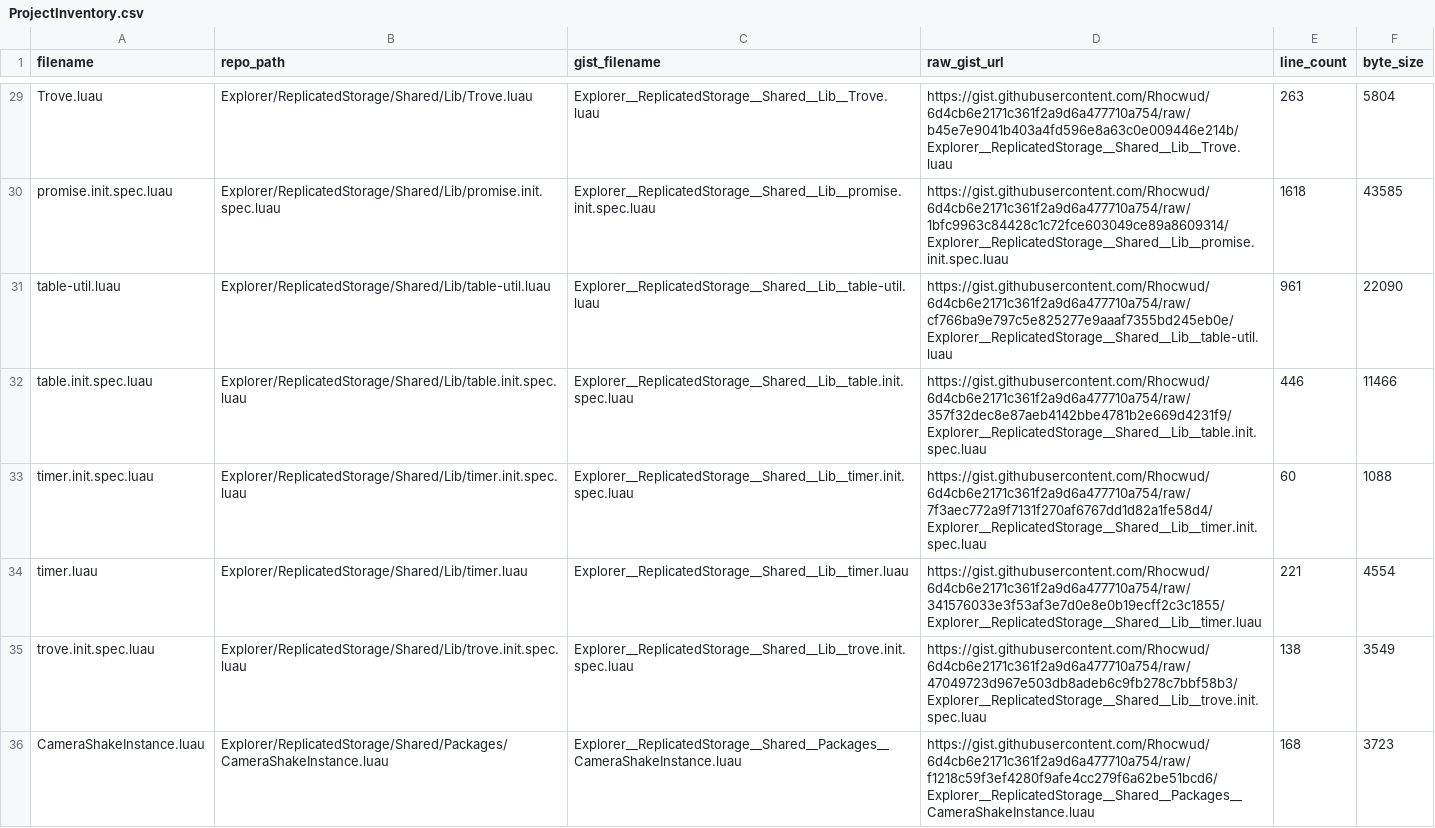
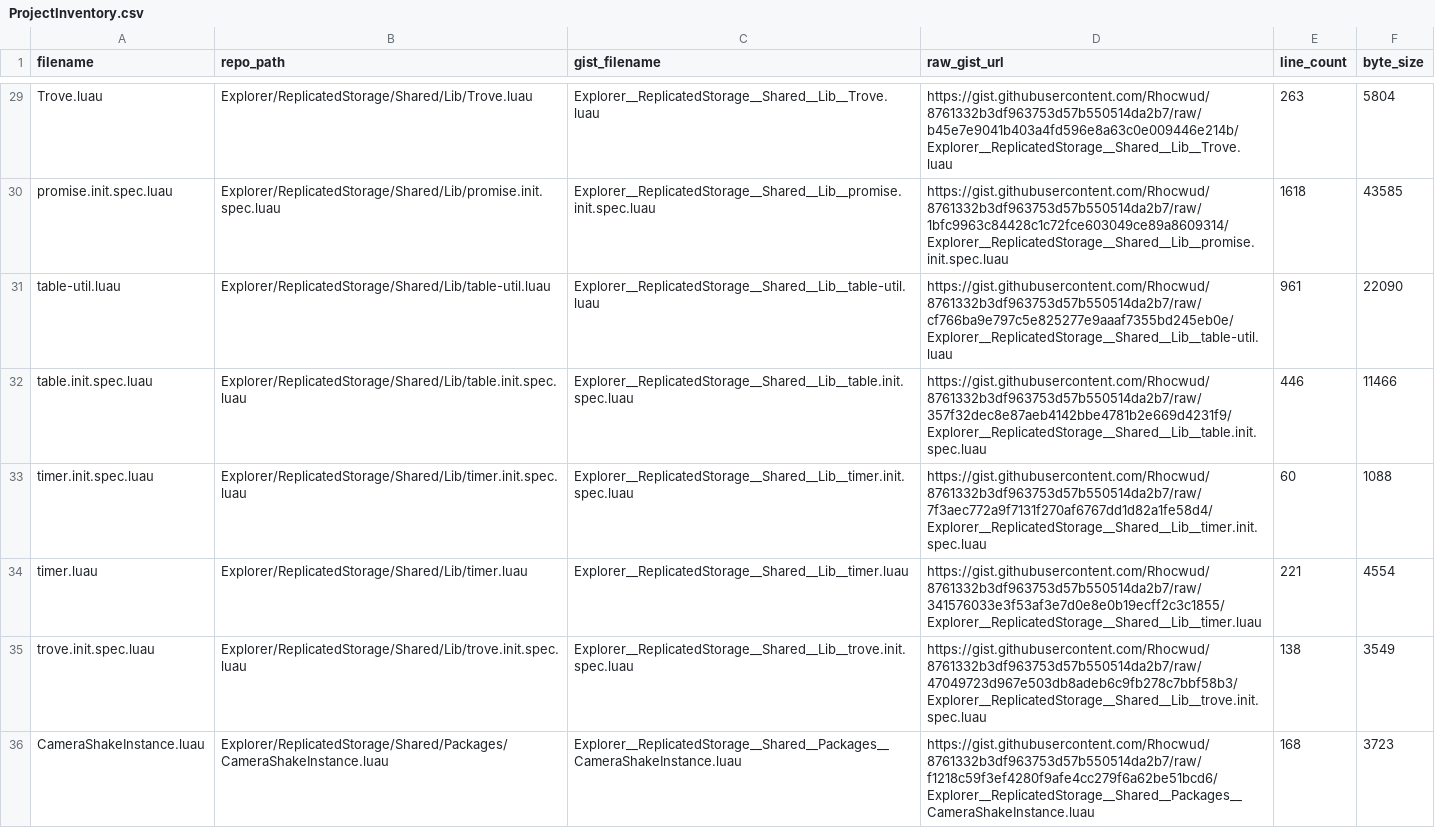
Before and after one commit to Rhocwud/RizzCity, a CSV file: docs/ProjectInventory.csv, drawn as a sheet; only a part is shown, gaps mark what is left out; the diff covers the shown part only; the diff names each change by its address in the sheet, - before the commit and + after, or states it on an @@ line.

```diff
--- a/docs/ProjectInventory.csv
+++ b/docs/ProjectInventory.csv
-D29 (raw_gist_url): https://gist.githubusercontent.com/Rhocwud/6d4cb6e2171c361f2a9d6a477710a754/raw/b45e7e9041b403a4fd596e8a63c0e009446e214b/Explorer__ReplicatedStorage__Shared__Lib__Trove.luau
+D29 (raw_gist_url): https://gist.githubusercontent.com/Rhocwud/8761332b3df963753d57b550514da2b7/raw/b45e7e9041b403a4fd596e8a63c0e009446e214b/Explorer__ReplicatedStorage__Shared__Lib__Trove.luau
-D30 (raw_gist_url): https://gist.githubusercontent.com/Rhocwud/6d4cb6e2171c361f2a9d6a477710a754/raw/1bfc9963c84428c1c72fce603049ce89a8609314/Explorer__ReplicatedStorage__Shared__Lib__promise.init.spec.luau
+D30 (raw_gist_url): https://gist.githubusercontent.com/Rhocwud/8761332b3df963753d57b550514da2b7/raw/1bfc9963c84428c1c72fce603049ce89a8609314/Explorer__ReplicatedStorage__Shared__Lib__promise.init.spec.luau
-D31 (raw_gist_url): https://gist.githubusercontent.com/Rhocwud/6d4cb6e2171c361f2a9d6a477710a754/raw/cf766ba9e797c5e825277e9aaaf7355bd245eb0e/Explorer__ReplicatedStorage__Shared__Lib__table-util.luau
+D31 (raw_gist_url): https://gist.githubusercontent.com/Rhocwud/8761332b3df963753d57b550514da2b7/raw/cf766ba9e797c5e825277e9aaaf7355bd245eb0e/Explorer__ReplicatedStorage__Shared__Lib__table-util.luau
-D32 (raw_gist_url): https://gist.githubusercontent.com/Rhocwud/6d4cb6e2171c361f2a9d6a477710a754/raw/357f32dec8e87aeb4142bbe4781b2e669d4231f9/Explorer__ReplicatedStorage__Shared__Lib__table.init.spec.luau
+D32 (raw_gist_url): https://gist.githubusercontent.com/Rhocwud/8761332b3df963753d57b550514da2b7/raw/357f32dec8e87aeb4142bbe4781b2e669d4231f9/Explorer__ReplicatedStorage__Shared__Lib__table.init.spec.luau
-D33 (raw_gist_url): https://gist.githubusercontent.com/Rhocwud/6d4cb6e2171c361f2a9d6a477710a754/raw/7f3aec772a9f7131f270af6767dd1d82a1fe58d4/Explorer__ReplicatedStorage__Shared__Lib__timer.init.spec.luau
+D33 (raw_gist_url): https://gist.githubusercontent.com/Rhocwud/8761332b3df963753d57b550514da2b7/raw/7f3aec772a9f7131f270af6767dd1d82a1fe58d4/Explorer__ReplicatedStorage__Shared__Lib__timer.init.spec.luau
-D34 (raw_gist_url): https://gist.githubusercontent.com/Rhocwud/6d4cb6e2171c361f2a9d6a477710a754/raw/341576033e3f53af3e7d0e8e0b19ecff2c3c1855/Explorer__ReplicatedStorage__Shared__Lib__timer.luau
+D34 (raw_gist_url): https://gist.githubusercontent.com/Rhocwud/8761332b3df963753d57b550514da2b7/raw/341576033e3f53af3e7d0e8e0b19ecff2c3c1855/Explorer__ReplicatedStorage__Shared__Lib__timer.luau
-D35 (raw_gist_url): https://gist.githubusercontent.com/Rhocwud/6d4cb6e2171c361f2a9d6a477710a754/raw/47049723d967e503db8adeb6c9fb278c7bbf58b3/Explorer__ReplicatedStorage__Shared__Lib__trove.init.spec.luau
+D35 (raw_gist_url): https://gist.githubusercontent.com/Rhocwud/8761332b3df963753d57b550514da2b7/raw/47049723d967e503db8adeb6c9fb278c7bbf58b3/Explorer__ReplicatedStorage__Shared__Lib__trove.init.spec.luau
-D36 (raw_gist_url): https://gist.githubusercontent.com/Rhocwud/6d4cb6e2171c361f2a9d6a477710a754/raw/f1218c59f3ef4280f9afe4cc279f6a62be51bcd6/Explorer__ReplicatedStorage__Shared__Packages__CameraShakeInstance.luau
+D36 (raw_gist_url): https://gist.githubusercontent.com/Rhocwud/8761332b3df963753d57b550514da2b7/raw/f1218c59f3ef4280f9afe4cc279f6a62be51bcd6/Explorer__ReplicatedStorage__Shared__Packages__CameraShakeInstance.luau
```
Also changed, not shown: 35 edited cells elsewhere in this file, 1 other file.
